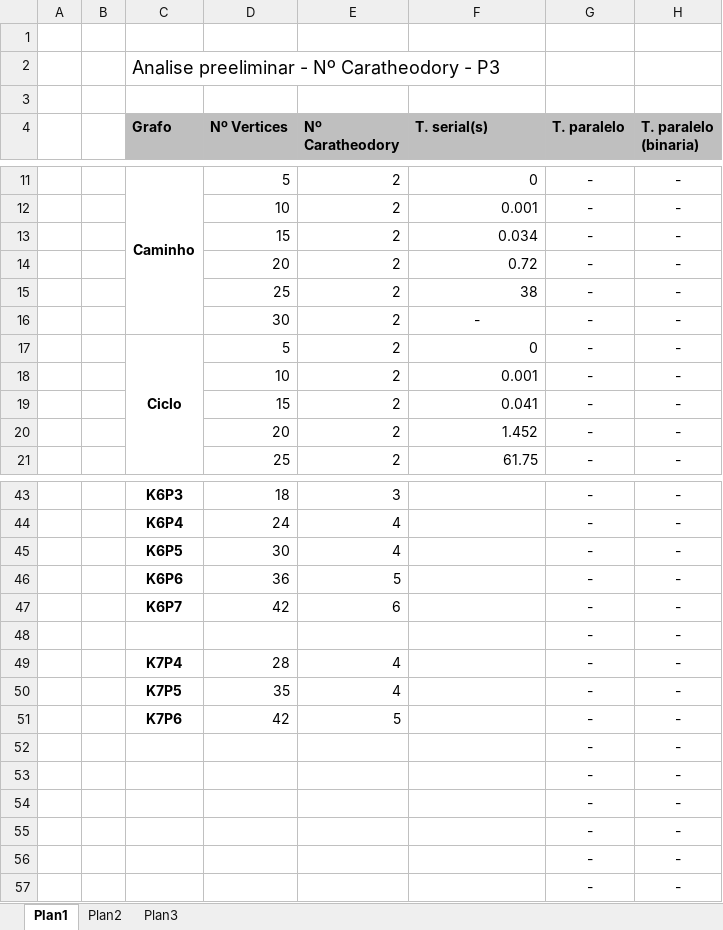
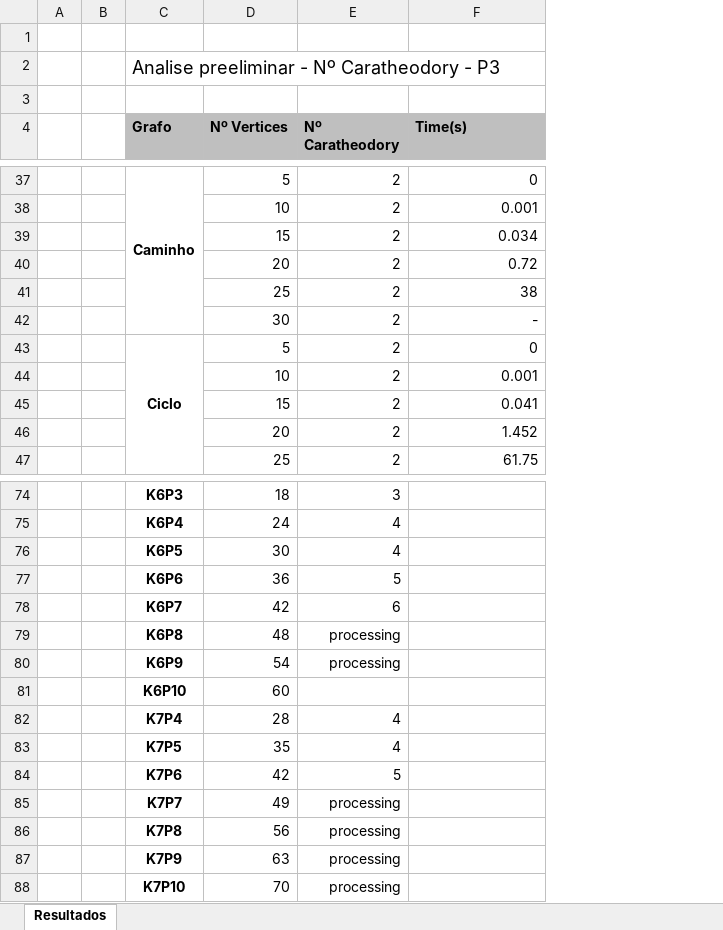
Before and after one commit to braully/graph-caratheodory-np3, an Excel workbook: graph/analise-preeliminar.xlsx, sheet Resultados, drawn as a sheet; only a part is shown, gaps mark what is left out; values as stored, in another font and other column widths than the file's, no borders; removed rows and columns are numbered as before the commit, all else as after; the diff covers the shown part only; the diff names each change by its address in the sheet, - before the commit and + after, or states it on an @@ line.

```diff
--- a/graph/analise-preeliminar.xlsx (sheet Resultados)
+++ b/graph/analise-preeliminar.xlsx (sheet Resultados)
-sheet tab: Plan1
+sheet tab: Resultados
-sheet tab: Plan2
-sheet tab: Plan3
-column G (T. paralelo), rows 11-21: all -; rows 43-55: all -
-column H (T. paralelo (binaria)), rows 11-21: all -; rows 43-55: all -
-F4: T. serial(s)
+F4: Time(s)
-F42 alignment: center
+F42 alignment: right
-C79 (Grafo): (empty)
+C79 (Grafo): K6P8
-D79 (Nº Vertices): (empty)
+D79 (Nº Vertices): 48
-E79 (Nº Caratheodory): (empty)
+E79 (Nº Caratheodory): processing
+row 80:  |  | K6P9 | 54 | processing
+row 81:  |  | K6P10 | 60
-C85 (Grafo): (empty)
+C85 (Grafo): K7P7
-D85 (Nº Vertices): (empty)
+D85 (Nº Vertices): 49
-E85:E88 (Nº Caratheodory): (empty)
+E85:E88 (Nº Caratheodory): processing
-C86 (Grafo): (empty)
+C86 (Grafo): K7P8
-D86 (Nº Vertices): (empty)
+D86 (Nº Vertices): 56
-C87 (Grafo): (empty)
+C87 (Grafo): K7P9
-D87 (Nº Vertices): (empty)
+D87 (Nº Vertices): 63
-C88 (Grafo): (empty)
+C88 (Grafo): K7P10
-D88 (Nº Vertices): (empty)
+D88 (Nº Vertices): 70
-row 56:  |  |  |  |  |  | - | -
-row 57:  |  |  |  |  |  | - | -
```
Also changed, not shown: 39 added rows, 8 removed rows and 23 edited cells elsewhere in this sheet, 2 other files.
